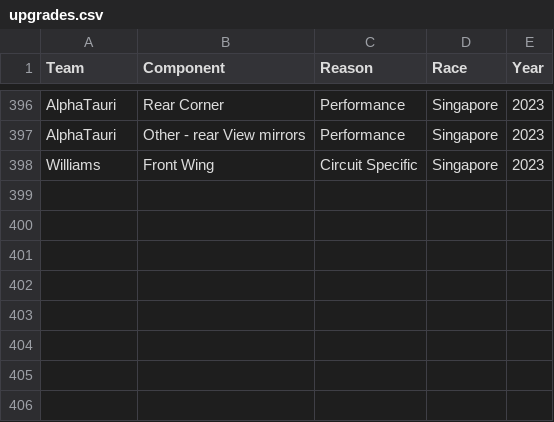
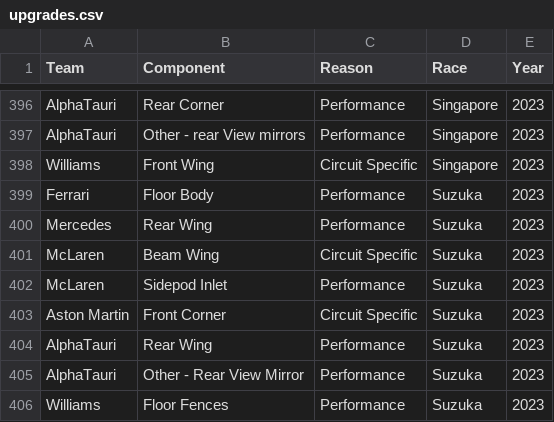
Before and after one commit to Pablomgom/F1_Data, a CSV file: resources/upgrades.csv, drawn as a sheet; only a part is shown, gaps mark what is left out; the diff names each change by its address in the sheet, - before the commit and + after, or states it on an @@ line.

Commit message:
Fix typos, added Experimental Tyre color, added Suzuka upgrades

```diff
--- a/resources/upgrades.csv
+++ b/resources/upgrades.csv
+row 399: Ferrari | Floor Body | Performance | Suzuka | 2023
+row 400: Mercedes | Rear Wing | Performance | Suzuka | 2023
+row 401: McLaren | Beam Wing | Circuit Specific | Suzuka | 2023
+row 402: McLaren | Sidepod Inlet | Performance | Suzuka | 2023
+row 403: Aston Martin | Front Corner | Circuit Specific | Suzuka | 2023
+row 404: AlphaTauri | Rear Wing | Performance | Suzuka | 2023
+row 405: AlphaTauri | Other - Rear View Mirror | Performance | Suzuka | 2023
+row 406: Williams | Floor Fences | Performance | Suzuka | 2023
```
Also changed, not shown: 4 other files.
